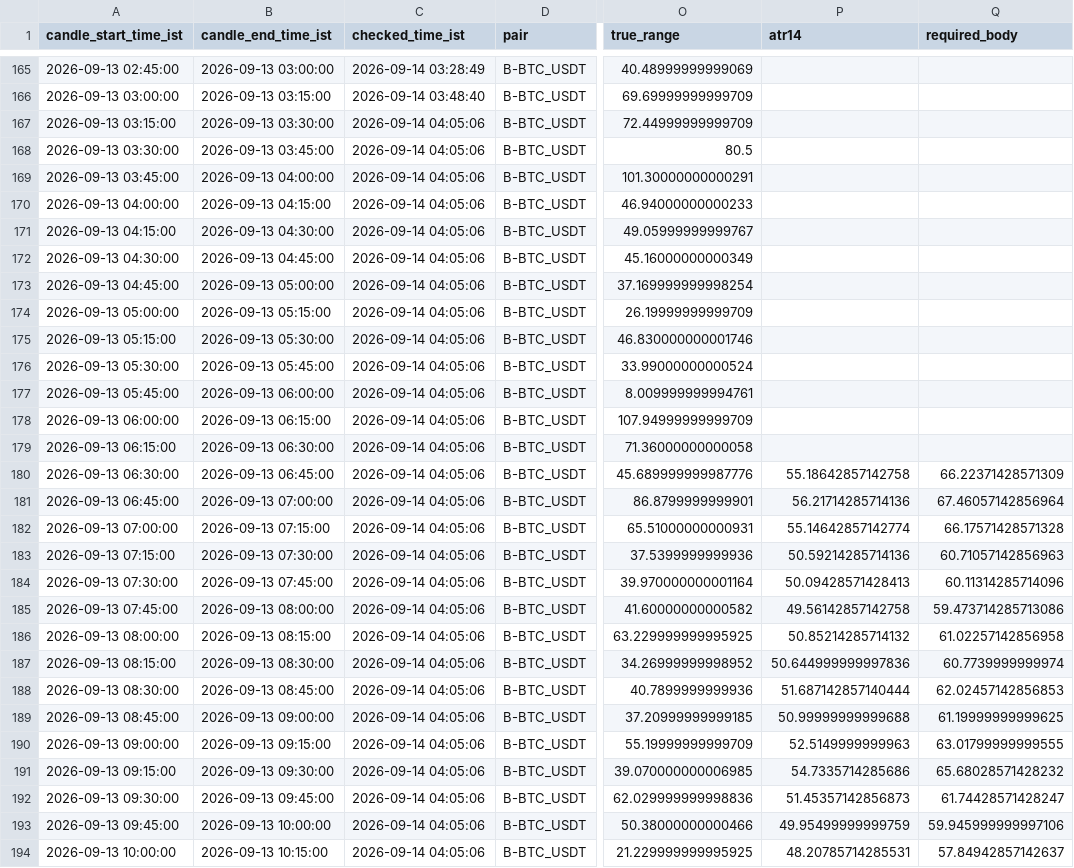
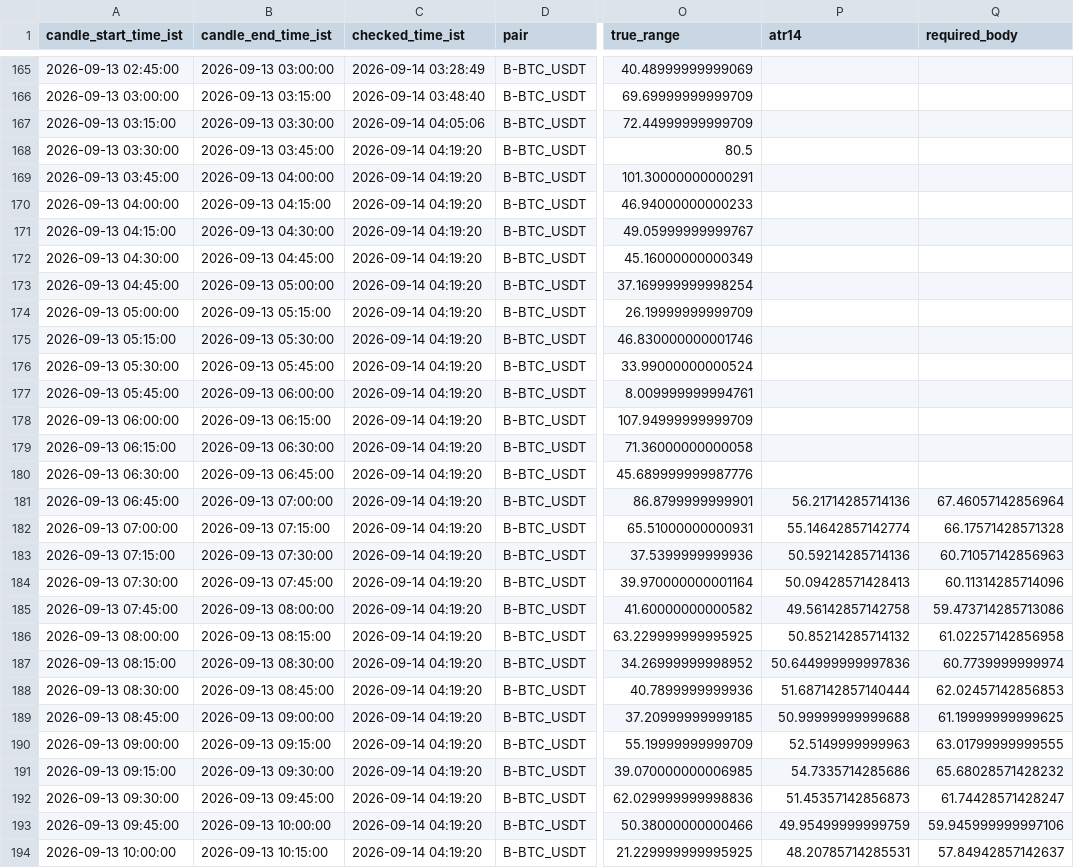
Before and after one commit to bera993258-design/coindcx-candle-alert, a CSV file: output/closed_candles_history.csv, drawn as a sheet; only a part is shown, gaps mark what is left out; the diff covers the shown part only; the diff names each change by its address in the sheet, - before the commit and + after, or states it on an @@ line.

```diff
--- a/output/closed_candles_history.csv
+++ b/output/closed_candles_history.csv
-C168:C194 (checked_time_ist): 2026-09-14 04:05:06
+C168:C194 (checked_time_ist): 2026-09-14 04:19:20
-P180 (atr14): 55.18642857142758
+P180 (atr14): (empty)
-Q180 (required_body): 66.22371428571309
+Q180 (required_body): (empty)
```
Also changed, not shown: 1 added row and 71 edited cells elsewhere in this file, output/live_result.csv, 1 other file.
